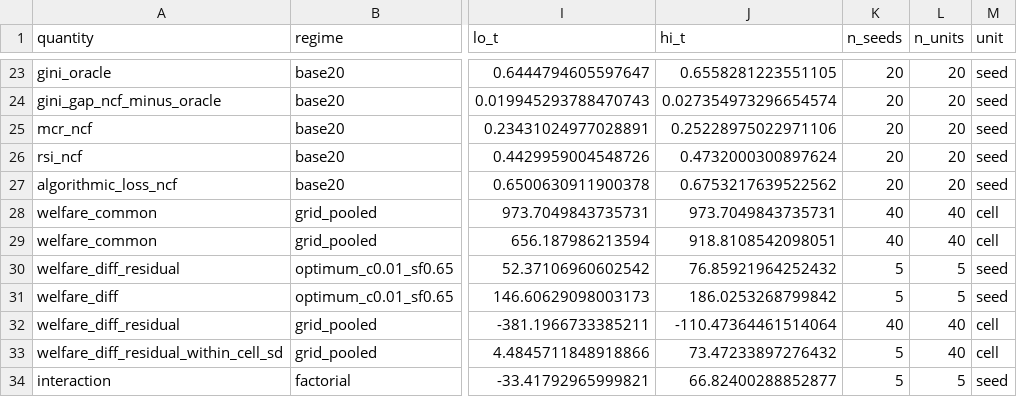
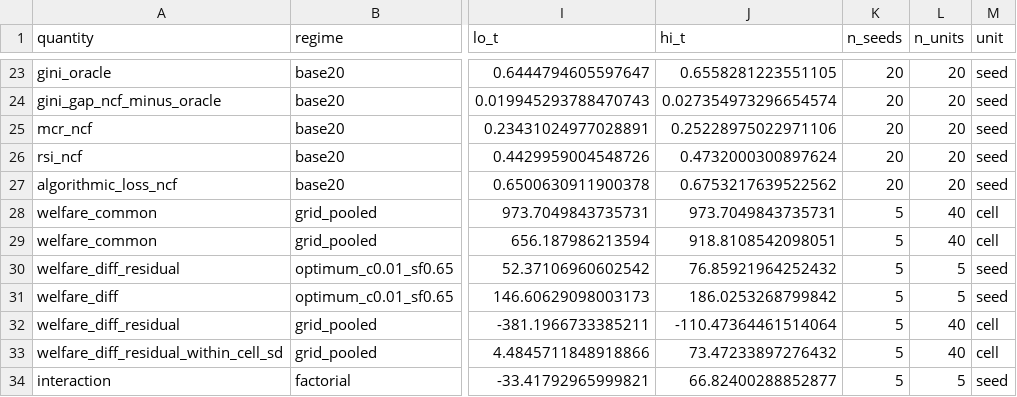
Before and after one commit to freddysccheung-067/hypergamic-matching-markets, a CSV file: data/processed/rigor/intervals.csv, drawn as a sheet; only a part is shown, gaps mark what is left out; the diff names each change by its address in the sheet, - before the commit and + after, or states it on an @@ line.

Commit message:
Count seeds separately from resampling units in the pooled institutional rows
The pooled rows of intervals.csv reported n_seeds 40, but the institutional grid
has five seeds: 40 is the number of design cells, and the interval was correctly
resampled over cells, not over rows. Writing 40 into the seed column conflates
replication with the resampling unit in a table whose whole purpose is to keep
those two apart.

Split the two fields. n_seeds is now the grid's five populations, n_units the 40
cells the bootstrap drew from, and unit names which. Nothing about the intervals
changes; only the label, which is what a reader judges replication by.

```diff
--- a/data/processed/rigor/intervals.csv
+++ b/data/processed/rigor/intervals.csv
-K28:K29 (n_seeds): 40
+K28:K29 (n_seeds): 5
-K32 (n_seeds): 40
+K32 (n_seeds): 5
```
Also changed, not shown: 2 other files.
